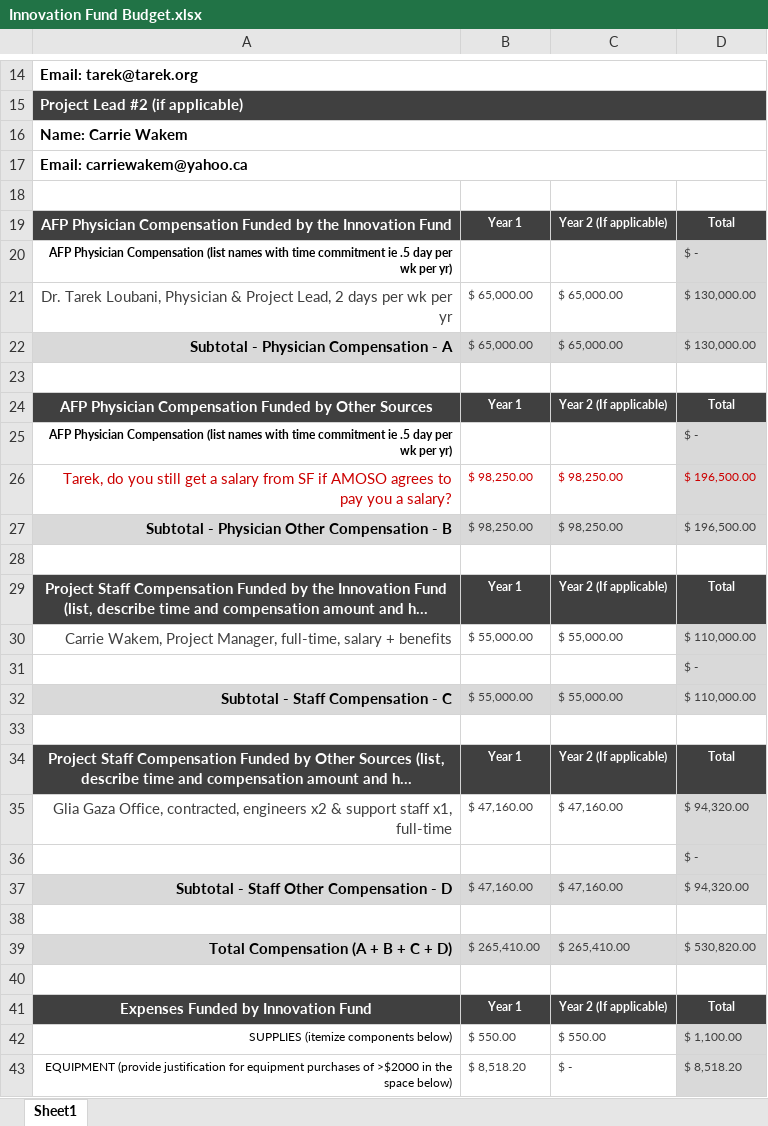
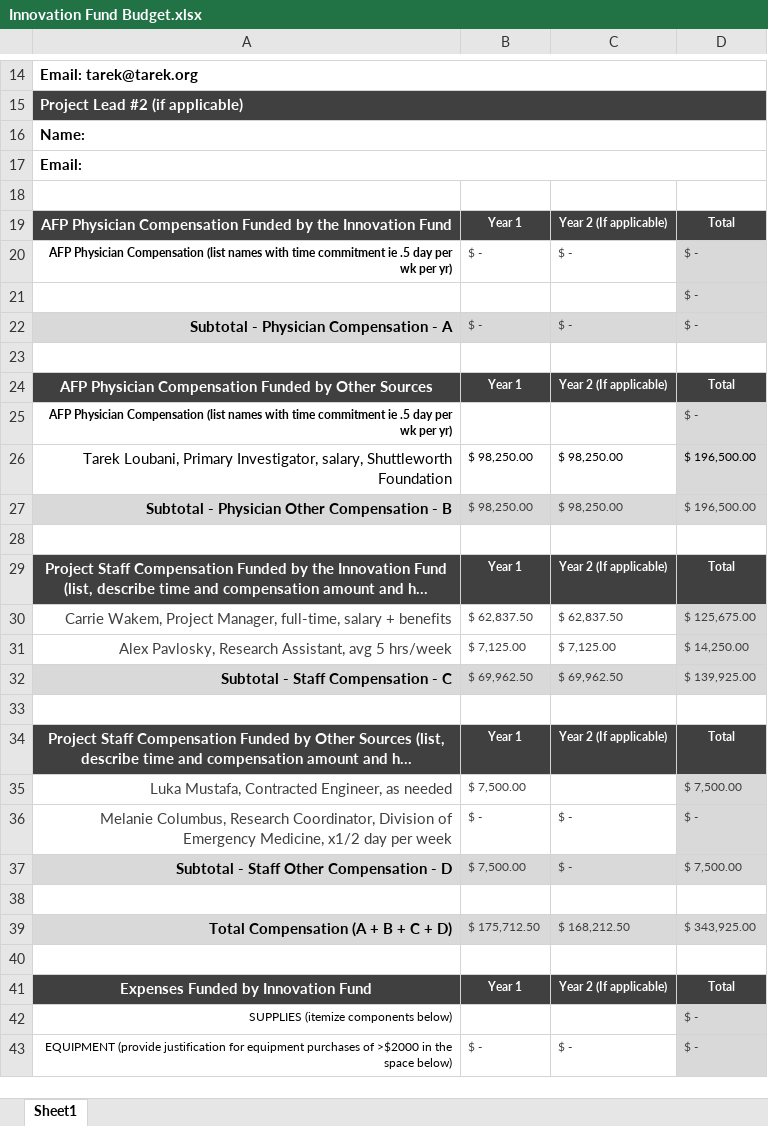
Before and after one commit to GliaX/meta, an Excel workbook: fundraising/2017-10 AMOSO Innovation fund/Innovation Fund Budget.xlsx, sheet Sheet1, drawn as a sheet; only a part is shown, gaps mark what is left out; long unchanged cells end in …; values as stored, in another font and other column widths than the file's, no borders; removed rows and columns are numbered as before the commit, all else as after; the diff covers the shown part only; the diff names each change by its address in the sheet, - before the commit and + after, or states it on an @@ line.

```diff
--- a/fundraising/2017-10 AMOSO Innovation fund/Innovation Fund Budget.xlsx (sheet Sheet1)
+++ b/fundraising/2017-10 AMOSO Innovation fund/Innovation Fund Budget.xlsx (sheet Sheet1)
-A16: Name: Carrie Wakem
+A16: Name:
-A17: Email: carriewakem@yahoo.ca
+A17: Email:
-B20: (empty)
+B20: $ -
-C20: (empty)
+C20: $ -
-row 21: Dr. Tarek Loubani, Physician & Project Lead, 2 days per wk per yr | $ 65,000.00 | $ 65,000.00 | $ 130,000.00
-row 22: Subtotal - Physician Compensation - A | $ 65,000.00 | $ 65,000.00 | $ 130,000.00
@@ row 31 moved to row 21: $ - @@
+row 22: Subtotal - Physician Compensation - A | $ - | $ - | $ -
-A26: Tarek, do you still get a salary from SF if AMOSO agrees to pay you a salary?
+A26: Tarek Loubani, Primary Investigator, salary, Shuttleworth Foundation
-A26:D26 text colour: #CC0000
+A26:D26 text colour: black
-row 30: Carrie Wakem, Project Manager, full-time, salary + benefits | $ 55,000.00 | $ 55,000.00 | $ 110,000.00
-row 32: Subtotal - Staff Compensation - C | $ 55,000.00 | $ 55,000.00 | $ 110,000.00
+row 30: Carrie Wakem, Project Manager, full-time, salary + benefits | $ 62,837.50 | $ 62,837.50 | $ 125,675.00
+row 31: Alex Pavlosky, Research Assistant, avg 5 hrs/week | $ 7,125.00 | $ 7,125.00 | $ 14,250.00
+row 32: Subtotal - Staff Compensation - C | $ 69,962.50 | $ 69,962.50 | $ 139,925.00
-row 35: Glia Gaza Office, contracted, engineers x2 & support staff x1, full-time | $ 47,160.00 | $ 47,160.00 | $ 94,320.00
-row 36:  |  |  | $ -
-row 37: Subtotal - Staff Other Compensation - D | $ 47,160.00 | $ 47,160.00 | $ 94,320.00
+row 35: Luka Mustafa, Contracted Engineer, as needed | $ 7,500.00 |  | $ 7,500.00
+row 36: Melanie Columbus, Research Coordinator, Division of Emergency Medicine, x1/2 day per week | $ - | $ - | $ -
+row 37: Subtotal - Staff Other Compensation - D | $ 7,500.00 | $ - | $ 7,500.00
-row 39: Total Compensation (A + B + C + D) | $ 265,410.00 | $ 265,410.00 | $ 530,820.00
+row 39: Total Compensation (A + B + C + D) | $ 175,712.50 | $ 168,212.50 | $ 343,925.00
-row 42: SUPPLIES (itemize components below) | $ 550.00 | $ 550.00 | $ 1,100.00
+row 42: SUPPLIES (itemize components below) |  |  | $ -
-B43: $ 8,518.20
+B43: $ -
-D43: $ 8,518.20
+D43: $ -
```
Also changed, not shown: 7 added rows, 7 removed rows, 9 edited cells, cell formats and merged cells elsewhere in this sheet.
